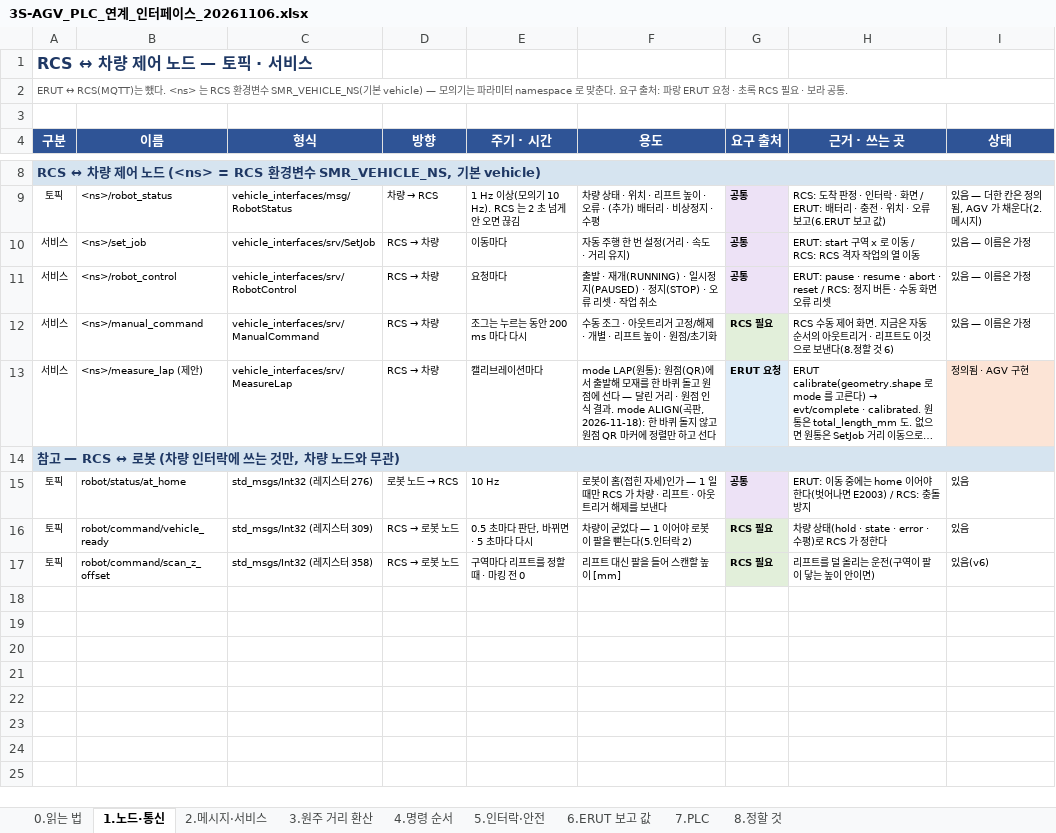
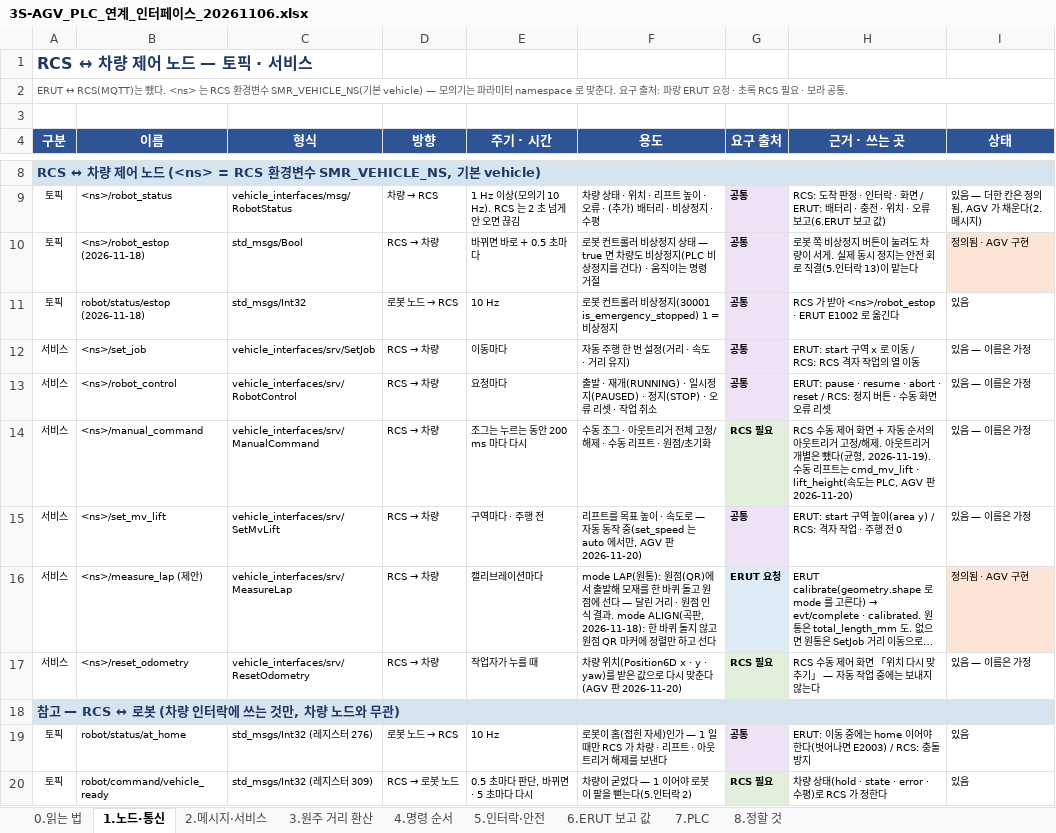
Before and after one commit to benn-uuaq/Dusan_moma, an Excel workbook: docs/3S-AGV_PLC_연계_인터페이스_20261106.xlsx, sheet 1.노드·통신, drawn as a sheet; only a part is shown, gaps mark what is left out; the shorter side is filled out with more unchanged rows; long unchanged cells end in …; values as stored, in another font and other column widths than the file's, no borders; addresses are those after the commit; the diff names each change by its address in the sheet, - before the commit and + after, or states it on an @@ line.

```diff
--- a/docs/3S-AGV_PLC_연계_인터페이스_20261106.xlsx (sheet 1.노드·통신)
+++ b/docs/3S-AGV_PLC_연계_인터페이스_20261106.xlsx (sheet 1.노드·통신)
+row 10: 토픽 | <ns>/robot_estop (2026-11-18) | std_msgs/Bool | RCS → 차량 | 바뀌면 바로 + 0.5 초마다 | 로봇 컨트롤러 비상정지 상태 — true 면 차량도 비상정지(PLC 비상정지를 건다) · 움직이는 명령 거절 | 공통 | 로봇 쪽 비상정지 버튼이 눌려도 차량이 서게. 실제 동시 정지는 안전 회로 직결(5.인터락 13)이 맡는다 | 정의됨 · AGV 구현
+row 11: 토픽 | robot/status/estop (2026-11-18) | std_msgs/Int32 | 로봇 노드 → RCS | 10 Hz | 로봇 컨트롤러 비상정지(30001 is_emergency_stopped) 1 = 비상정지 | 공통 | RCS 가 받아 <ns>/robot_estop · ERUT E1002 로 옮긴다 | 있음
-F14 (용도): 수동 조그 · 아웃트리거 고정/해제 · 개별 · 리프트 높이 · 원점/초기화
+F14 (용도): 수동 조그 · 아웃트리거 전체 고정/해제 · 수동 리프트 · 원점/초기화
-H14 (근거 · 쓰는 곳): …어 화면. 지금은 자동 순서의 아웃트리거 · 리프트도 이것으로 보낸다(8.정할 것 6)
+H14 (근거 · 쓰는 곳): …어 화면 + 자동 순서의 아웃트리거 고정/해제. 아웃트리거 개별은 뺐다(균형, 2026-11-19). 수동 리프트는 cmd_mv_lift · lift_height(속도는 PLC, AGV 판 2026-11-20)
+row 15: 서비스 | <ns>/set_mv_lift | vehicle_interfaces/srv/SetMvLift | RCS → 차량 | 구역마다 · 주행 전 | 리프트를 목표 높이 · 속도로 — 자동 동작 중(set_speed 는 auto 에서만, AGV 판 2026-11-20) | 공통 | ERUT: start 구역 높이(area y) / RCS: 격자 작업 · 주행 전 0 | 있음 — 이름은 가정
+row 17: 서비스 | <ns>/reset_odometry | vehicle_interfaces/srv/ResetOdometry | RCS → 차량 | 작업자가 누를 때 | 차량 위치(Position6D x · y · yaw)를 받은 값으로 다시 맞춘다(AGV 판 2026-11-20) | RCS 필요 | RCS 수동 제어 화면 「위치 다시 맞추기」 — 자동 작업 중에는 보내지 않는다 | 있음 — 이름은 가정
```
Also changed, not shown: sheet 2.메시지·서비스, sheet 4.명령 순서, sheet 5.인터락·안전, sheet 8.정할 것, sheet 7.PLC, sheet 6.ERUT 보고 값, docs/RCS_AGV_인터페이스_20261117.xlsx, 44 other files.
